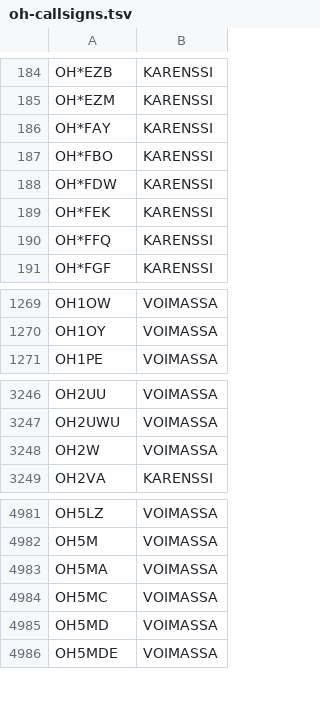
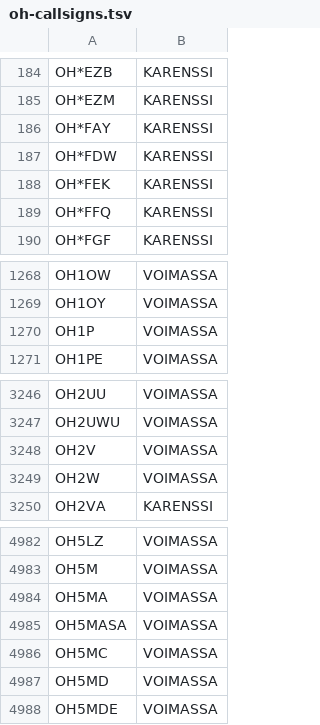
Before and after one commit to OH6AD/koolit, a TSV file: oh-callsigns.tsv, drawn as a sheet; only a part is shown, gaps mark what is left out; removed rows and columns are numbered as before the commit, all else as after; the diff names each change by its address in the sheet, - before the commit and + after, or states it on an @@ line.

Commit message:
Update call signs

```diff
--- a/oh-callsigns.tsv
+++ b/oh-callsigns.tsv
-row 187: OH*FBO | KARENSSI
+row 1270: OH1P | VOIMASSA
+row 3248: OH2V | VOIMASSA
+row 4985: OH5MASA | VOIMASSA
```
